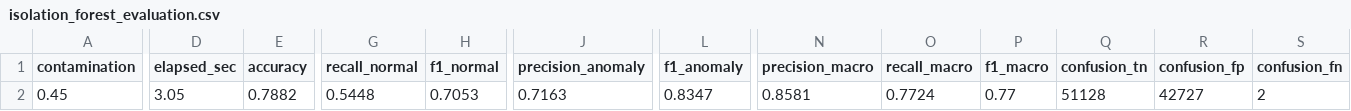
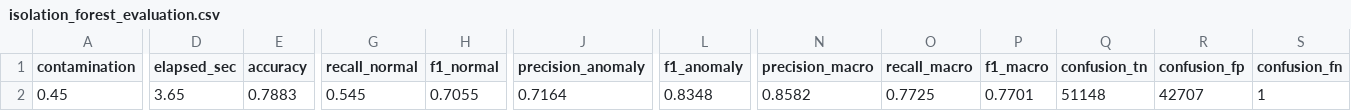
Before and after one commit to meryphone/network-intrusion-detection-AI, a CSV file: evaluation/isolation_forest/cores_iot/isolation_forest_evaluation.csv, drawn as a sheet; only a part is shown, gaps mark what is left out; the diff covers the shown part only; the diff names each change by its address in the sheet, - before the commit and + after, or states it on an @@ line.

```diff
--- a/evaluation/isolation_forest/cores_iot/isolation_forest_evaluation.csv
+++ b/evaluation/isolation_forest/cores_iot/isolation_forest_evaluation.csv
-D2 (elapsed_sec): 3.05
+D2 (elapsed_sec): 3.65
-E2 (accuracy): 0.7882
+E2 (accuracy): 0.7883
-G2 (recall_normal): 0.5448
+G2 (recall_normal): 0.545
-H2 (f1_normal): 0.7053
+H2 (f1_normal): 0.7055
-J2 (precision_anomaly): 0.7163
+J2 (precision_anomaly): 0.7164
-L2 (f1_anomaly): 0.8347
+L2 (f1_anomaly): 0.8348
-N2 (precision_macro): 0.8581
+N2 (precision_macro): 0.8582
-O2 (recall_macro): 0.7724
+O2 (recall_macro): 0.7725
-P2 (f1_macro): 0.77
+P2 (f1_macro): 0.7701
-Q2 (confusion_tn): 51128
+Q2 (confusion_tn): 51148
-R2 (confusion_fp): 42727
+R2 (confusion_fp): 42707
-S2 (confusion_fn): 2
+S2 (confusion_fn): 1
```
Also changed, not shown: 1 edited cell elsewhere in this file, evaluation/ensemble/cores_iot/ensemble_evaluation.csv, evaluation/ensemble/kdd/ensemble_evaluation.csv, 18 other files.
